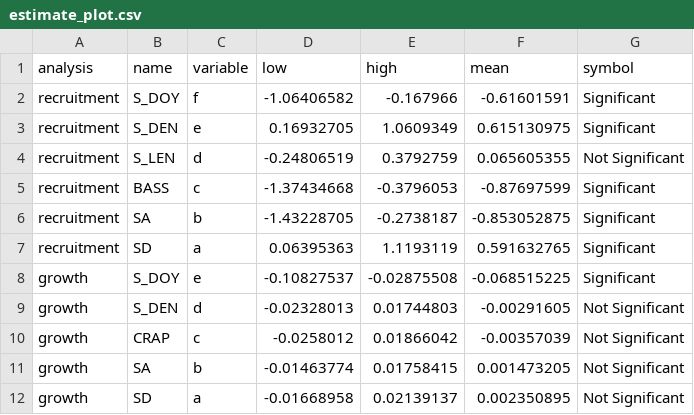
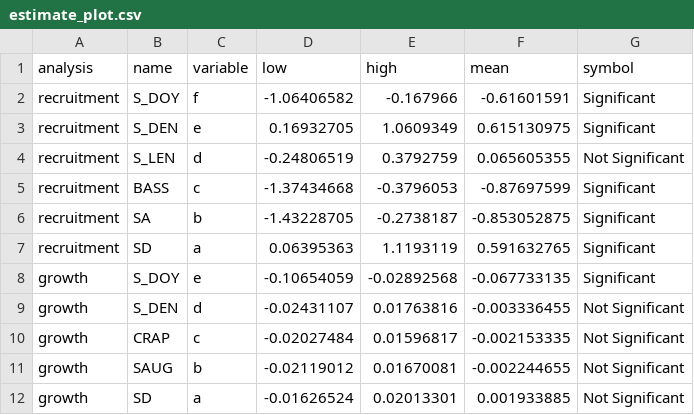
Before and after one commit to rbudnik/Reservoir_Saugeye, a CSV file: Reservoir_Saugeye/csv/estimate_plot.csv, drawn as a sheet.

```diff
--- a/Reservoir_Saugeye/csv/estimate_plot.csv
+++ b/Reservoir_Saugeye/csv/estimate_plot.csv
@@ -7,6 +7,6 @@ recruitment,SA,b,-1.43228705,-0.2738187,-0.853052875,Significant
 recruitment,SD,a,0.06395363,1.1193119,0.591632765,Significant
-growth,S_DOY,e,-0.10827537,-0.02875508,-0.068515225,Significant
-growth,S_DEN,d,-0.02328013,0.01744803,-0.00291605,Not Significant
-growth,CRAP,c,-0.0258012,0.01866042,-0.00357039,Not Significant
-growth,SA,b,-0.01463774,0.01758415,0.001473205,Not Significant
-growth,SD,a,-0.01668958,0.02139137,0.002350895,Not Significant
+growth,S_DOY,e,-0.10654059,-0.02892568,-0.067733135,Significant
+growth,S_DEN,d,-0.02431107,0.01763816,-0.003336455,Not Significant
+growth,CRAP,c,-0.02027484,0.01596817,-0.002153335,Not Significant
+growth,SAUG,b,-0.02119012,0.01670081,-0.002244655,Not Significant
+growth,SD,a,-0.01626524,0.02013301,0.001933885,Not Significant
```
Also changed, not shown: Reservoir_Saugeye/csv/variable_importance.csv, 3 other files.
